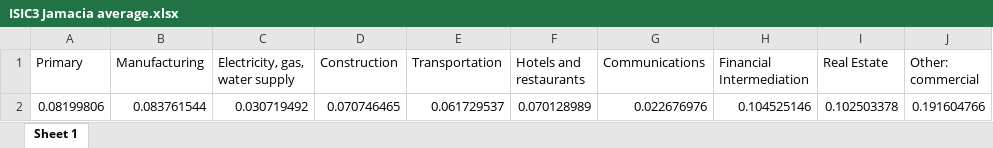
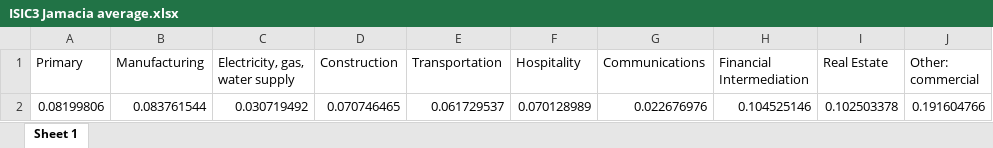
Before and after one commit to wgetgoose/rproj-NatlAccountsSectorData, an Excel workbook: Peter/Sectoral Analysis (ISIC)/ISIC3/ISIC3 Jamacia average.xlsx, sheet Sheet 1, drawn as a sheet; only a part is shown; values as stored, in another font and other column widths than the file's, no borders; the diff names each change by its address in the sheet, - before the commit and + after, or states it on an @@ line.

Commit message:
created Rmarkdown file for appendix and made some changes to the variable names in ISIC graph/tables

```diff
--- a/Peter/Sectoral Analysis (ISIC)/ISIC3/ISIC3 Jamacia average.xlsx (sheet Sheet 1)
+++ b/Peter/Sectoral Analysis (ISIC)/ISIC3/ISIC3 Jamacia average.xlsx (sheet Sheet 1)
-F1: Hotels and restaurants
+F1: Hospitality
```
Also changed, not shown: Peter/Sectoral Analysis (ISIC)/ISIC3/ISIC3_tidied.xlsx, Peter/Sectoral Analysis (ISIC)/ISIC4/ISIC4_tidied.xlsx, 8 other files.
